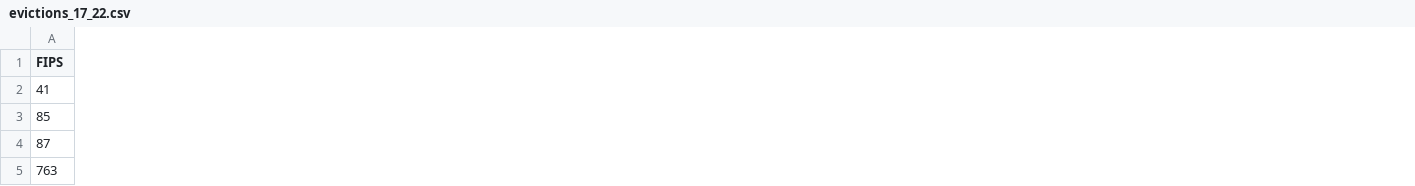
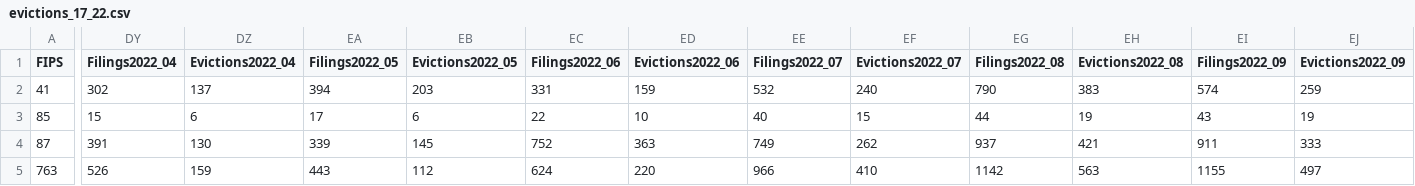
Before and after one commit to hdadvisors/rrh-framework, a CSV file: data/evictions_17_22.csv, drawn as a sheet; only a part is shown, gaps mark what is left out; the diff covers the shown part only; the diff names each change by its address in the sheet, - before the commit and + after, or states it on an @@ line.

Commit message:
Update eviction data and re-render

```diff
--- a/data/evictions_17_22.csv
+++ b/data/evictions_17_22.csv
+column DY (Filings2022_04), rows 2-5: 302 | 15 | 391 | 526
+column DZ (Evictions2022_04), rows 2-5: 137 | 6 | 130 | 159
+column EA (Filings2022_05), rows 2-5: 394 | 17 | 339 | 443
+column EB (Evictions2022_05), rows 2-5: 203 | 6 | 145 | 112
+column EC (Filings2022_06), rows 2-5: 331 | 22 | 752 | 624
+column ED (Evictions2022_06), rows 2-5: 159 | 10 | 363 | 220
+column EE (Filings2022_07), rows 2-5: 532 | 40 | 749 | 966
+column EF (Evictions2022_07), rows 2-5: 240 | 15 | 262 | 410
+column EG (Filings2022_08), rows 2-5: 790 | 44 | 937 | 1142
+column EH (Evictions2022_08), rows 2-5: 383 | 19 | 421 | 563
+column EI (Filings2022_09), rows 2-5: 574 | 43 | 911 | 1155
+column EJ (Evictions2022_09), rows 2-5: 259 | 19 | 333 | 497
```
Also changed, not shown: 2 added columns and 22 edited cells elsewhere in this file, 6 other files.
